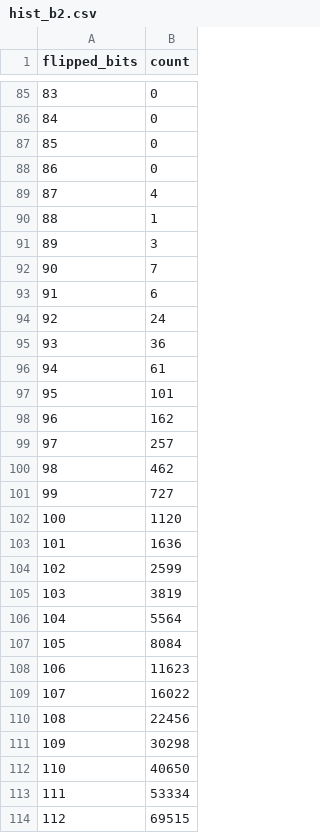
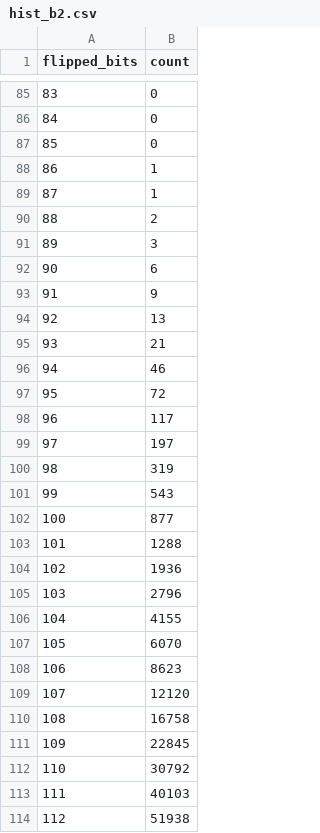
Before and after one commit to lgmasa/Matrix_hash, a CSV file: hist_b2.csv, drawn as a sheet; only a part is shown, gaps mark what is left out; the diff covers the shown part only.

```diff
--- a/hist_b2.csv
+++ b/hist_b2.csv
@@ -87,28 +87,28 @@ flipped_bits,count
 85,0
-86,0
-87,4
-88,1
+86,1
+87,1
+88,2
 89,3
-90,7
-91,6
-92,24
-93,36
-94,61
-95,101
-96,162
-97,257
-98,462
-99,727
-100,1120
-101,1636
-102,2599
-103,3819
-104,5564
-105,8084
-106,11623
-107,16022
-108,22456
-109,30298
-110,40650
-111,53334
-112,69515
+90,6
+91,9
+92,13
+93,21
+94,46
+95,72
+96,117
+97,197
+98,319
+99,543
+100,877
+101,1288
+102,1936
+103,2796
+104,4155
+105,6070
+106,8623
+107,12120
+108,16758
+109,22845
+110,30792
+111,40103
+112,51938
```
Also changed, not shown: 58 edited cells elsewhere in this file, hist_b1.csv, hist_b4.csv, 25 other files.
